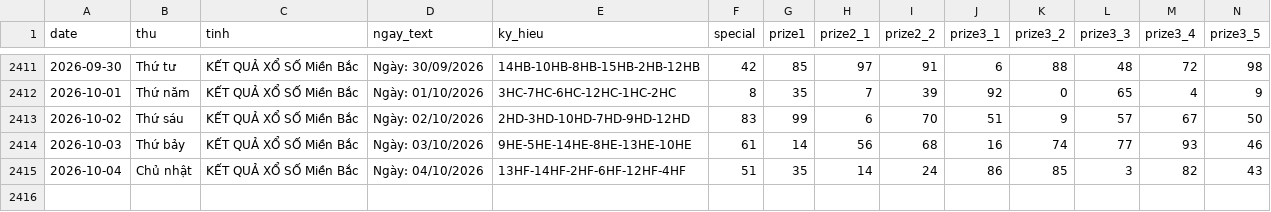
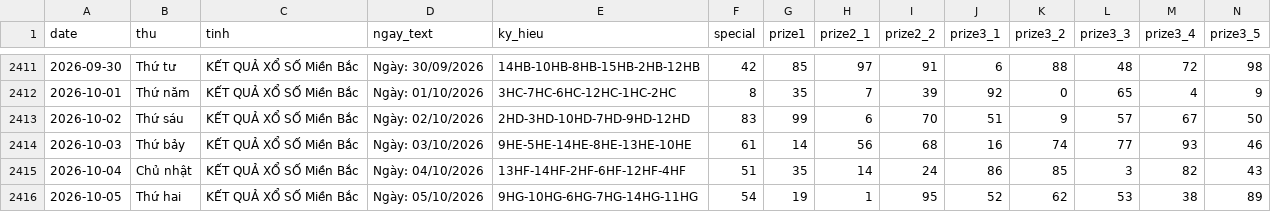
Before and after one commit to tuanseo5t-alt/xsmb-analysis, a CSV file: data/xsmb-2-digits.csv, drawn as a sheet; only a part is shown, gaps mark what is left out; rows hold the shown columns only; the diff names each change by its address in the sheet, - before the commit and + after, or states it on an @@ line.

```diff
--- a/data/xsmb-2-digits.csv
+++ b/data/xsmb-2-digits.csv
+row 2416: 2026-10-05 | Thứ hai | KẾT QUẢ XỔ SỐ Miền Bắc | Ngày: 05/10/2026 | 9HG-10HG-6HG-7HG-14HG-11HG | 54 | 19 | 1 | 95 | 52 | 62 | 53 | 38 | 89
```
Also changed, not shown: data/xsmb-sparse.csv, data/xsmb.csv, 14 other files.
